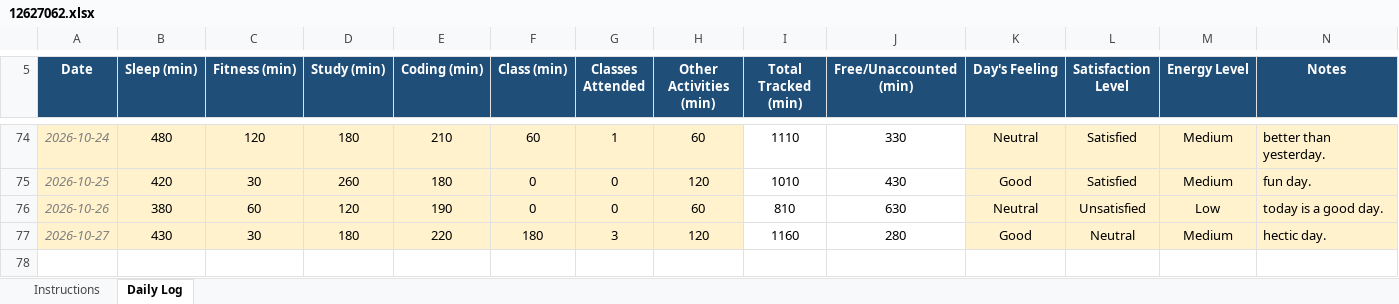
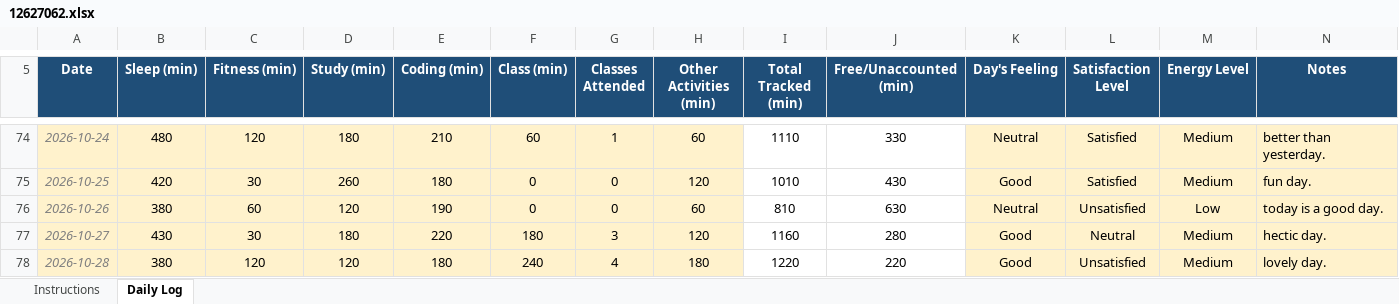
Before and after one commit to sushmabth23-ctrl/CAP-776, an Excel workbook: 12627062.xlsx, sheet Daily Log, drawn as a sheet; only a part is shown, gaps mark what is left out; values as stored, in another font and other column widths than the file's, no borders; conditional formats not drawn; the diff names each change by its address in the sheet, - before the commit and + after, or states it on an @@ line.

Commit message:
updated excel sheet.

```diff
--- a/12627062.xlsx (sheet Daily Log)
+++ b/12627062.xlsx (sheet Daily Log)
+row 78: 2026-10-28 | 380 | 120 | 120 | 180 | 240 | 4 | 180 | 1220 | 220 | Good | Unsatisfied | Medium | lovely day.
```
